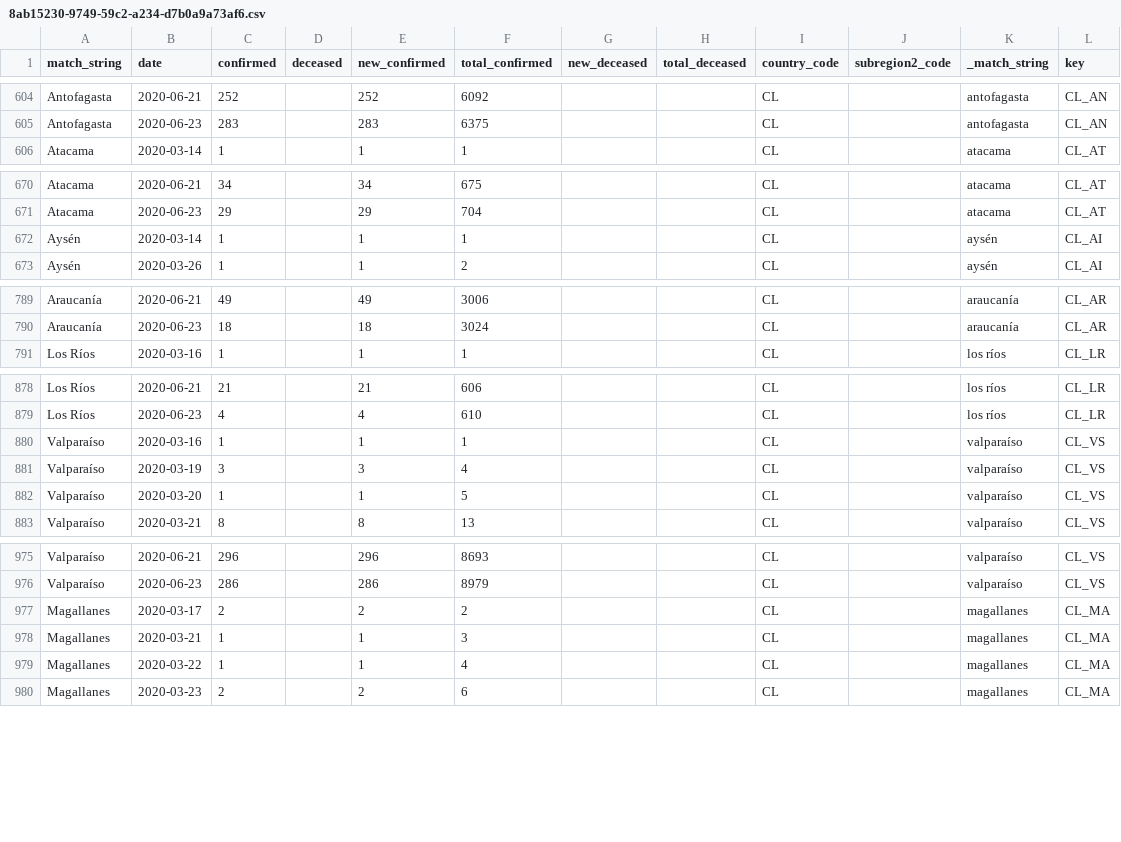
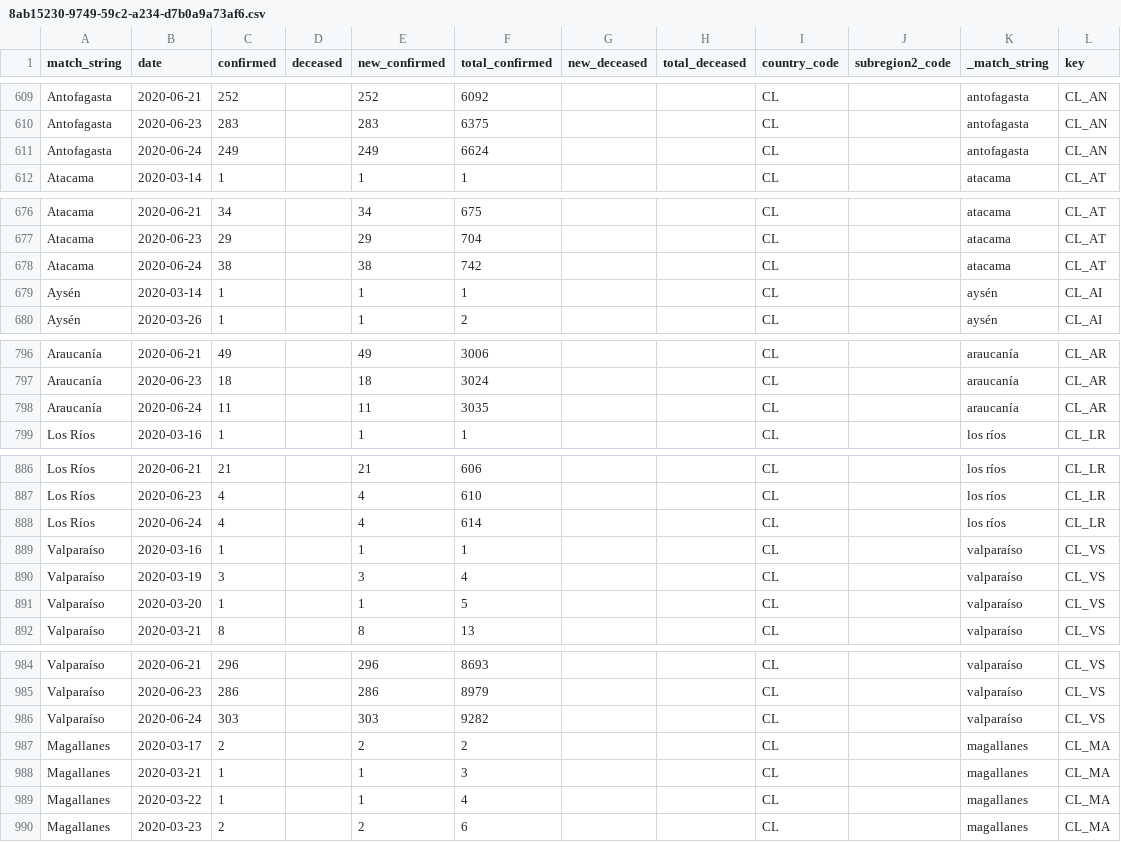
Before and after one commit to Aerlinger/data, a CSV file: output/intermediate/8ab15230-9749-59c2-a234-d7b0a9a73af6.csv, drawn as a sheet; only a part is shown, gaps mark what is left out; the diff covers the shown part only.

```diff
--- a/output/intermediate/8ab15230-9749-59c2-a234-d7b0a9a73af6.csv
+++ b/output/intermediate/8ab15230-9749-59c2-a234-d7b0a9a73af6.csv
@@ -605,2 +610,3 @@ Antofagasta,2020-06-21,252,,252,6092,,,CL,,antofagasta,CL_AN
 Antofagasta,2020-06-23,283,,283,6375,,,CL,,antofagasta,CL_AN
+Antofagasta,2020-06-24,249,,249,6624,,,CL,,antofagasta,CL_AN
 Atacama,2020-03-14,1,,1,1,,,CL,,atacama,CL_AT
@@ -671,2 +677,3 @@ Atacama,2020-06-21,34,,34,675,,,CL,,atacama,CL_AT
 Atacama,2020-06-23,29,,29,704,,,CL,,atacama,CL_AT
+Atacama,2020-06-24,38,,38,742,,,CL,,atacama,CL_AT
 Aysén,2020-03-14,1,,1,1,,,CL,,aysén,CL_AI
@@ -790,2 +797,3 @@ Araucanía,2020-06-21,49,,49,3006,,,CL,,araucanía,CL_AR
 Araucanía,2020-06-23,18,,18,3024,,,CL,,araucanía,CL_AR
+Araucanía,2020-06-24,11,,11,3035,,,CL,,araucanía,CL_AR
 Los Ríos,2020-03-16,1,,1,1,,,CL,,los ríos,CL_LR
@@ -879,2 +887,3 @@ Los Ríos,2020-06-21,21,,21,606,,,CL,,los ríos,CL_LR
 Los Ríos,2020-06-23,4,,4,610,,,CL,,los ríos,CL_LR
+Los Ríos,2020-06-24,4,,4,614,,,CL,,los ríos,CL_LR
 Valparaíso,2020-03-16,1,,1,1,,,CL,,valparaíso,CL_VS
@@ -976,2 +985,3 @@ Valparaíso,2020-06-21,296,,296,8693,,,CL,,valparaíso,CL_VS
 Valparaíso,2020-06-23,286,,286,8979,,,CL,,valparaíso,CL_VS
+Valparaíso,2020-06-24,303,,303,9282,,,CL,,valparaíso,CL_VS
 Magallanes,2020-03-17,2,,2,2,,,CL,,magallanes,CL_MA
```
Also changed, not shown: 9 added rows elsewhere in this file, output/intermediate/15658771-6084-5c7f-b7dd-a5a4fecd16df.csv, output/intermediate/1cf485ae-f803-5371-9c03-8c3caeea7f60.csv, 35 other files.
